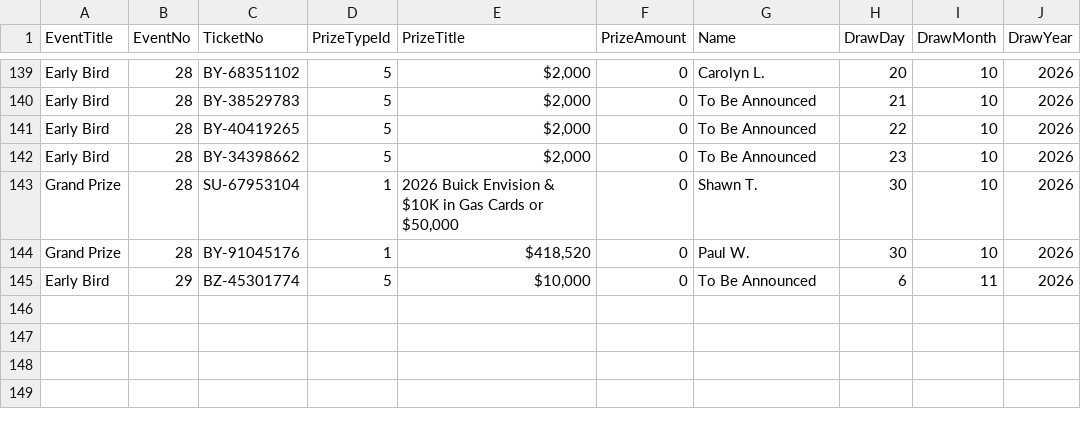
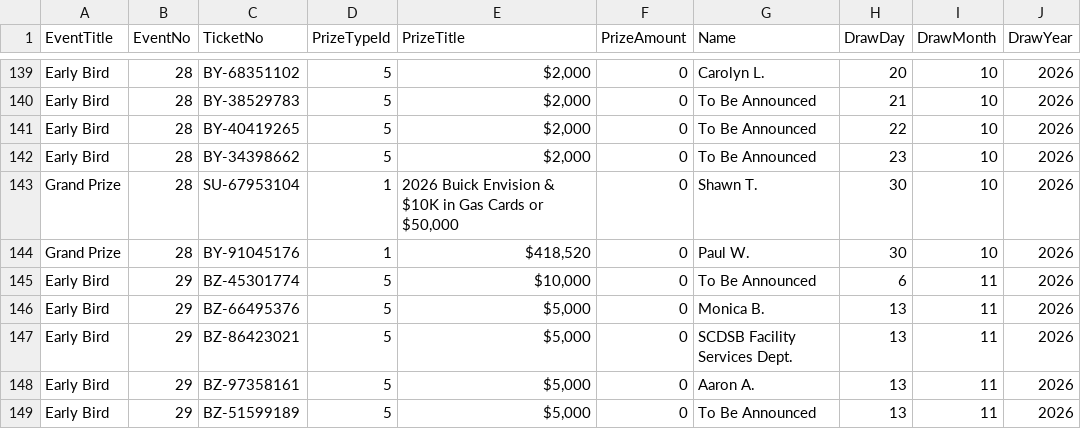
Before and after one commit to AscendFS/winners-list, a CSV file: hsnfoundationraffle.5050central.com$winners.csv, drawn as a sheet; only a part is shown, gaps mark what is left out; the diff names each change by its address in the sheet, - before the commit and + after, or states it on an @@ line.

Commit message:
Update hsnfoundationraffle.5050central.com$winners.csv

```diff
--- a/hsnfoundationraffle.5050central.com$winners.csv
+++ b/hsnfoundationraffle.5050central.com$winners.csv
+row 146: Early Bird | 29 | BZ-66495376 | 5 | $5,000 | 0 | Monica B. | 13 | 11 | 2026
+row 147: Early Bird | 29 | BZ-86423021 | 5 | $5,000 | 0 | SCDSB Facility Services Dept. | 13 | 11 | 2026
+row 148: Early Bird | 29 | BZ-97358161 | 5 | $5,000 | 0 | Aaron A. | 13 | 11 | 2026
+row 149: Early Bird | 29 | BZ-51599189 | 5 | $5,000 | 0 | To Be Announced | 13 | 11 | 2026
```
